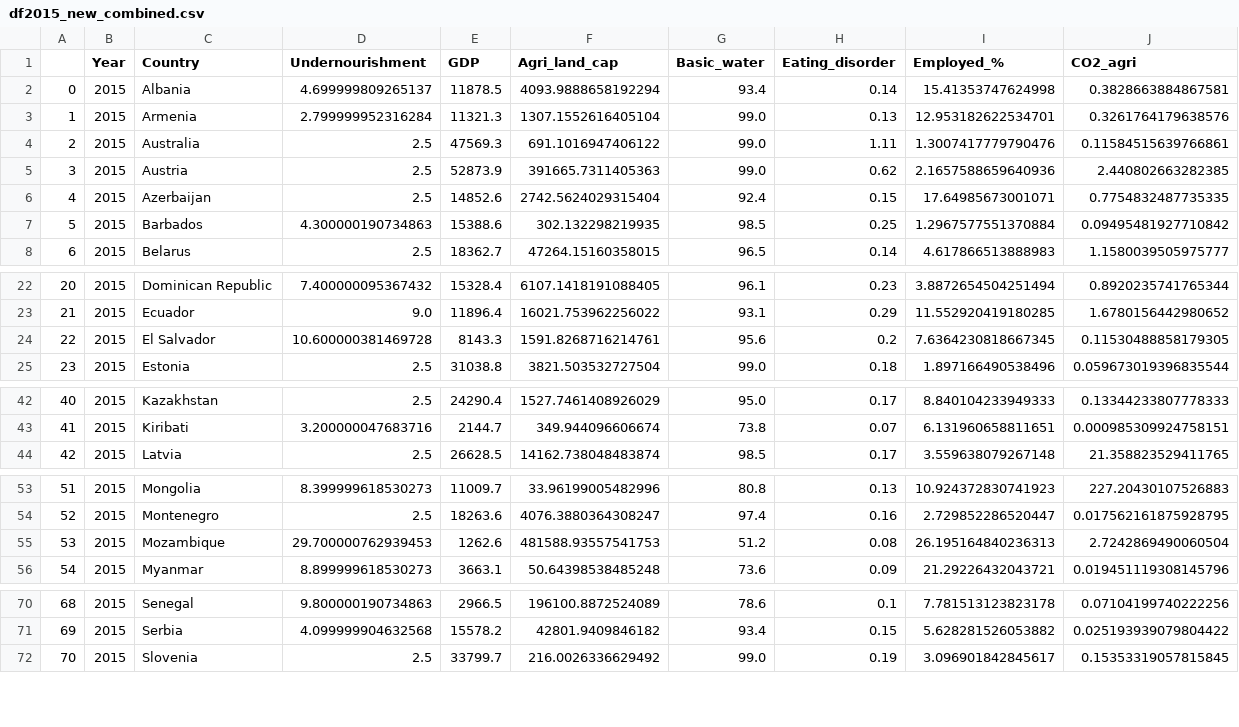
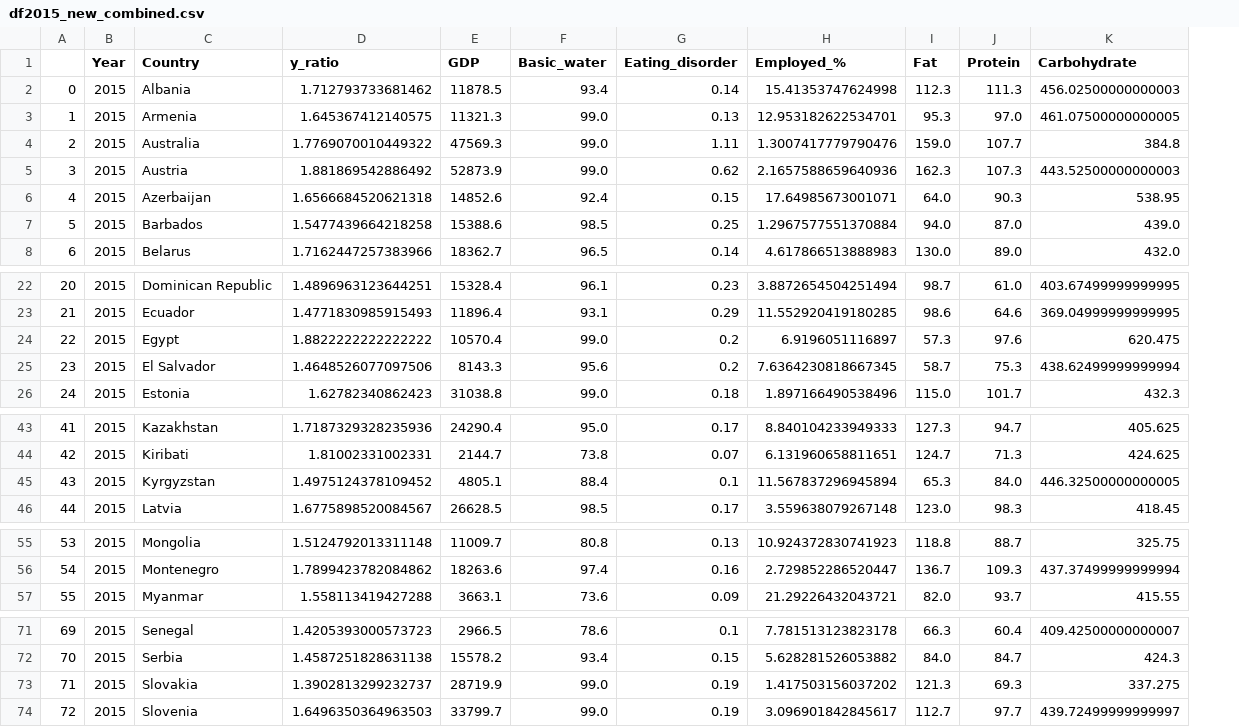
Before and after one commit to tanjoash/2D_data_driven_world, a CSV file: 2dwork/df2015_new_combined.csv, drawn as a sheet; only a part is shown, gaps mark what is left out; removed rows and columns are numbered as before the commit, all else as after; the diff names each change by its address in the sheet, - before the commit and + after, or states it on an @@ line.

Commit message:
new df with 7 factors vs y ratio normalise

```diff
--- a/2dwork/df2015_new_combined.csv
+++ b/2dwork/df2015_new_combined.csv
-column D (Undernourishment), rows 2-8: 4.699999809265137 | 2.799999952316284 | 2.5 | 2.5 | 2.5 | 4.300000190734863 | 2.5; rows 22-25: 7.400000095367432 | 9.0 | 10.600000381469728 | 2.5; rows 42-44: 2.5 | 3.200000047683716 | 2.5; rows 53-54: 8.399999618530273 | 2.5; row 56: 8.899999618530273; rows 70-72: 9.800000190734863 | 4.099999904632568 | 2.5
+column D (y_ratio), rows 2-8: 1.712793733681462 | 1.645367412140575 | 1.7769070010449322 | 1.881869542886492 | 1.6566684520621318 | 1.5477439664218258 | 1.7162447257383966; rows 22-23: 1.4896963123644251 | 1.4771830985915493; rows 25-26: 1.4648526077097506 | 1.62782340862423; rows 43-44: 1.7187329328235936 | 1.81002331002331; row 46: 1.6775898520084567; rows 55-57: 1.5124792013311148 | 1.7899423782084862 | 1.558113419427288; rows 71-72: 1.4205393000573723 | 1.4587251828631138; row 74: 1.6496350364963503
-column F (Agri_land_cap), rows 2-8: 4093.9888658192294 | 1307.1552616405104 | 691.1016947406122 | 391665.7311405363 | 2742.5624029315404 | 302.132298219935 | 47264.15160358015; rows 22-25: 6107.1418191088405 | 16021.753962256022 | 1591.8268716214761 | 3821.503532727504; rows 42-44: 1527.7461408926029 | 349.944096606674 | 14162.738048483874; rows 53-54: 33.96199005482996 | 4076.3880364308247; row 56: 50.64398538485248; rows 70-72: 196100.8872524089 | 42801.9409846182 | 216.0026336629492
-column J (CO2_agri), rows 2-8: 0.3828663884867581 | 0.3261764179638576 | 0.11584515639766861 | 2.440802663282385 | 0.7754832487735335 | 0.09495481927710842 | 1.1580039505975777; rows 22-25: 0.8920235741765344 | 1.6780156442980652 | 0.11530488858179305 | 0.059673019396835544; rows 42-44: 0.13344233807778333 | 0.000985309924758151 | 21.358823529411765; rows 53-54: 227.20430107526883 | 0.017562161875928795; row 56: 0.019451119308145796; rows 70-72: 0.07104199740222256 | 0.025193939079804422 | 0.15353319057815845
+column I (Fat), rows 2-8: 112.3 | 95.3 | 159.0 | 162.3 | 64.0 | 94.0 | 130.0; rows 22-23: 98.7 | 98.6; rows 25-26: 58.7 | 115.0; rows 43-44: 127.3 | 124.7; row 46: 123.0; rows 55-57: 118.8 | 136.7 | 82.0; rows 71-72: 66.3 | 84.0; row 74: 112.7
+column J (Protein), rows 2-8: 111.3 | 97.0 | 107.7 | 107.3 | 90.3 | 87.0 | 89.0; rows 22-23: 61.0 | 64.6; rows 25-26: 75.3 | 101.7; rows 43-44: 94.7 | 71.3; row 46: 98.3; rows 55-57: 88.7 | 109.3 | 93.7; rows 71-72: 60.4 | 84.7; row 74: 97.7
+column K (Carbohydrate), rows 2-8: 456.02500000000003 | 461.07500000000005 | 384.8 | 443.52500000000003 | 538.95 | 439.0 | 432.0; rows 22-23: 403.67499999999995 | 369.04999999999995; rows 25-26: 438.62499999999994 | 432.3; rows 43-44: 405.625 | 424.625; row 46: 418.45; rows 55-57: 325.75 | 437.37499999999994 | 415.55; rows 71-72: 409.42500000000007 | 424.3; row 74: 439.72499999999997
+row 24: 22 | 2015 | Egypt | 1.8822222222222222 | 10570.4 | 99.0 | 0.2 | 6.9196051116897 | 57.3 | 97.6 | 620.475
@@ column A renumbered from row 25 down @@
+row 45: 43 | 2015 | Kyrgyzstan | 1.4975124378109452 | 4805.1 | 88.4 | 0.1 | 11.567837296945894 | 65.3 | 84.0 | 446.32500000000005
-row 55: 53 | 2015 | Mozambique | 29.700000762939453 | 1262.6 | 481588.93557541753 | 51.2 | 0.08 | 26.195164840236313 | 2.7242869490060504
+row 73: 71 | 2015 | Slovakia | 1.3902813299232737 | 28719.9 | 99.0 | 0.19 | 1.417503156037202 | 121.3 | 69.3 | 337.275
```
Also changed, not shown: 2dwork/df2013_new_combined.csv, 2dwork/df2014_new_combined.csv, 5 other files.
